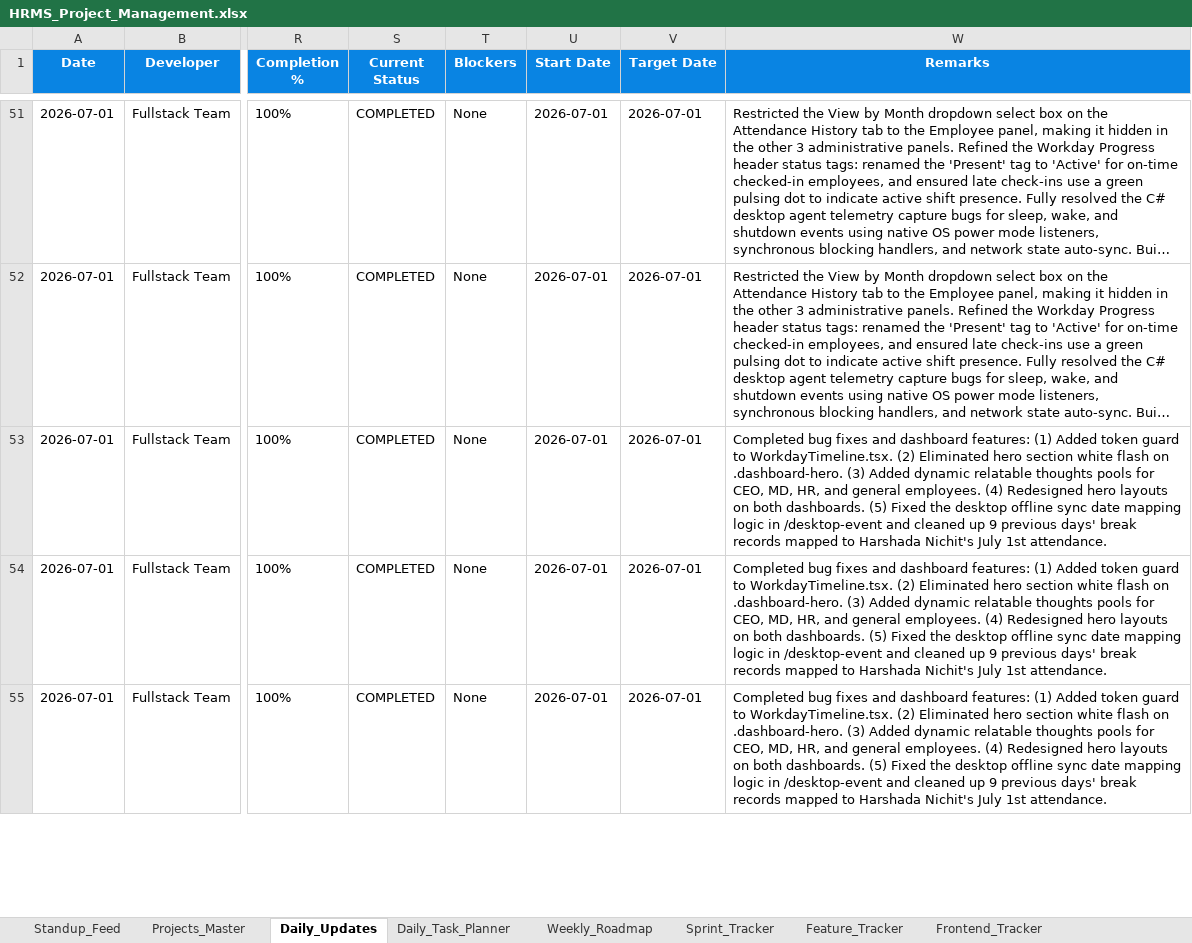
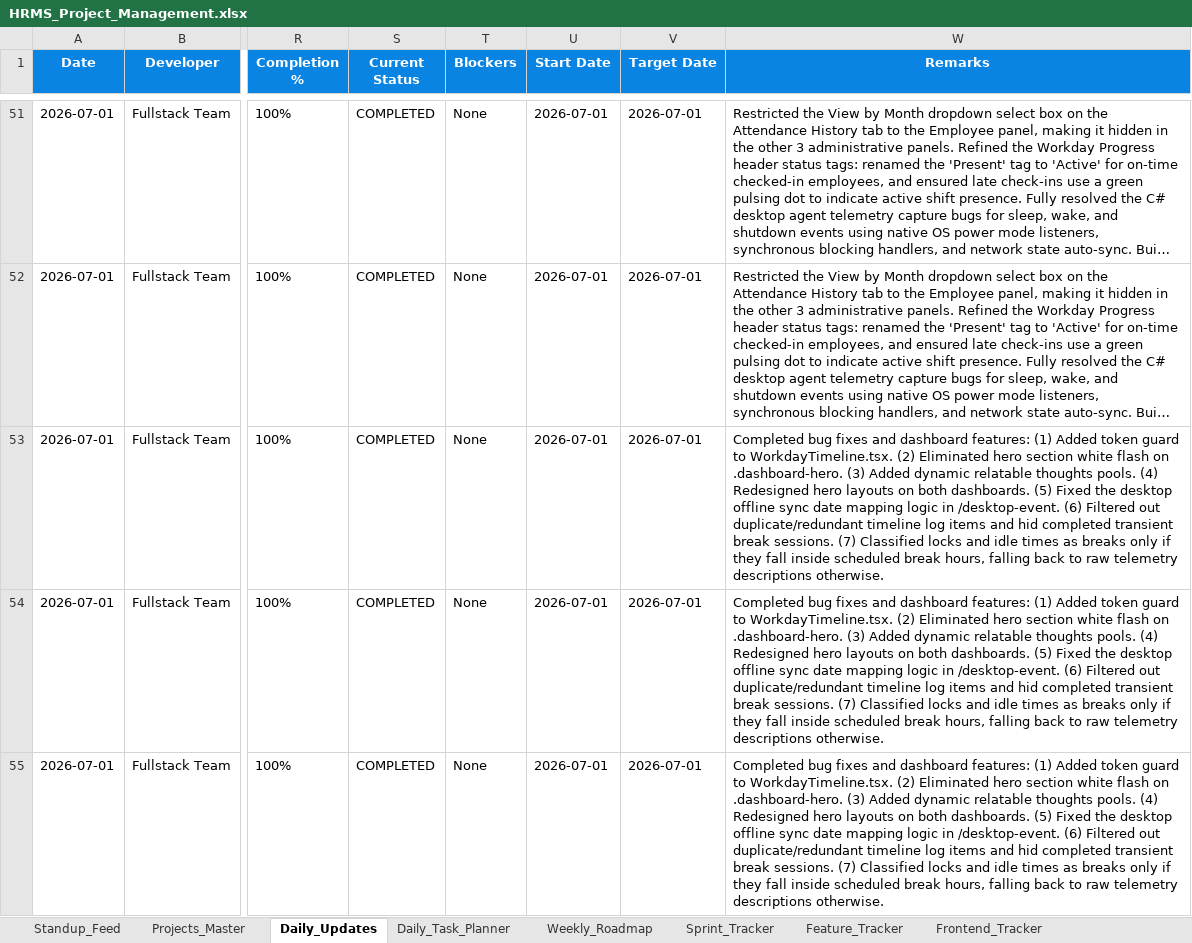
Before and after one commit to swapnil-deshmukh-intellisys/HRMS-NEW, an Excel workbook: HRMS_Project_Management.xlsx, sheet Daily_Updates, drawn as a sheet; only a part is shown, gaps mark what is left out; long unchanged cells end in …; values as stored, in another font and other column widths than the file's, no borders; the diff covers the shown part only; the diff names each change by its address in the sheet, - before the commit and + after, or states it on an @@ line.

Commit message:
fix: smart classification of scheduled breaks and fallback telemetry activity logs

```diff
--- a/HRMS_Project_Management.xlsx (sheet Daily_Updates)
+++ b/HRMS_Project_Management.xlsx (sheet Daily_Updates)
-W53:W55 (Remarks): …relatable thoughts pools for CEO, MD, HR, and general employees. (4) Redesigned hero layouts on both dashboards. (5) Fixed the desktop offline sync date mapping logic in /desktop-event and cleaned up 9 previous days' break records mapped to Harshada Nichit's July 1st attendance.
+W53:W55 (Remarks): …relatable thoughts pools. (4) Redesigned hero layouts on both dashboards. (5) Fixed the desktop offline sync date mapping logic in /desktop-event. (6) Filtered out duplicate/redundant timeline log items and hid completed transient break sessions. (7) Classified locks and idle times as breaks only if they fall inside scheduled break hours, falling back to raw telemetry descriptions otherwise.
```
Also changed, not shown: 2 added rows and 4 edited cells elsewhere in this sheet, sheet Standup_Feed, 6 other files.
